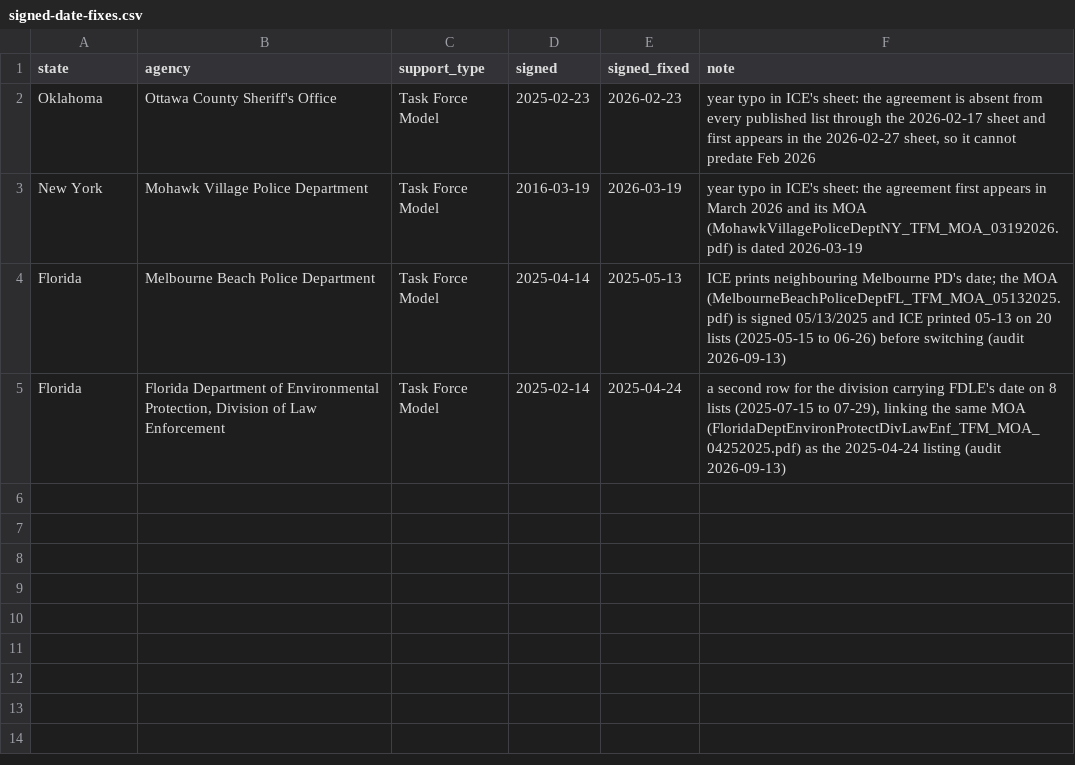
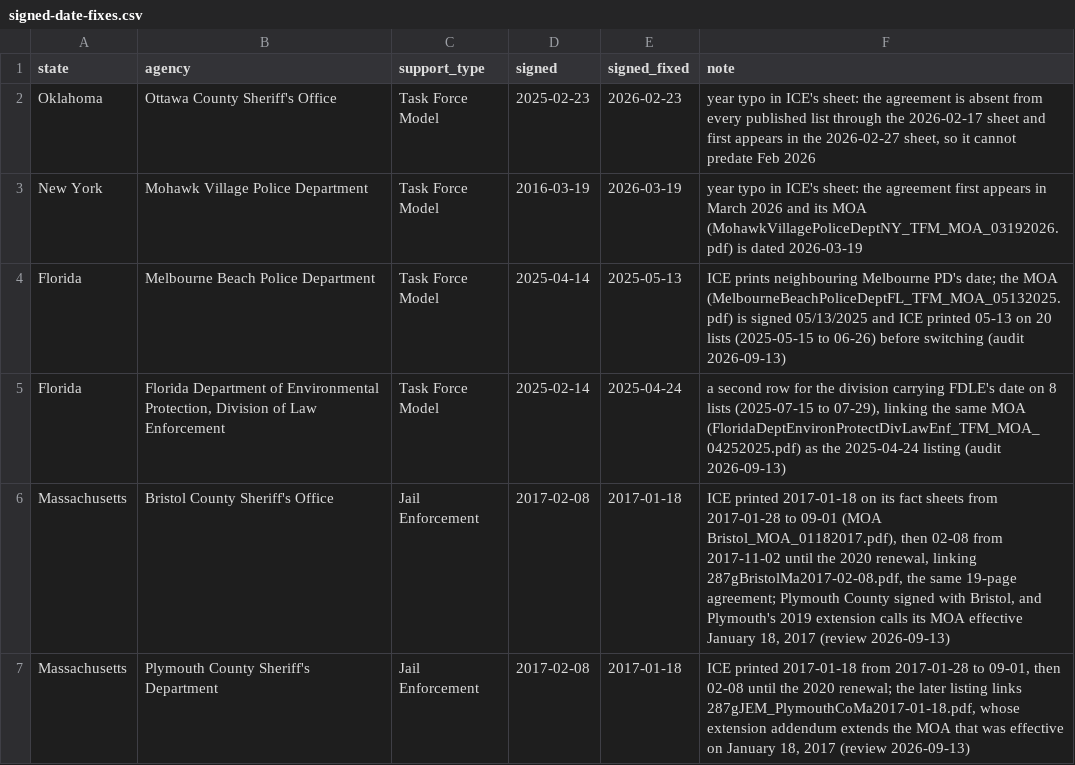
Before and after one commit to deportationdata/ice-287g, a CSV file: inputs/signed-date-fixes.csv, drawn as a sheet; the diff names each change by its address in the sheet, - before the commit and + after, or states it on an @@ line.

```diff
--- a/inputs/signed-date-fixes.csv
+++ b/inputs/signed-date-fixes.csv
+row 6: Massachusetts | Bristol County Sheriff's Office | Jail Enforcement | 2017-02-08 | 2017-01-18 | ICE printed 2017-01-18 on its fact sheets from 2017-01-28 to 09-01 (MOA Bristol_MOA_01182017.pdf), then 02-08 from 2017-11-02 until the 2020 renewal, linking 287gBristolMa2017-02-08.pdf, the same 19-page agreement; Plymouth County signed with Bristol, and Plymouth's 2019 extension calls its MOA effective January 18, 2017 (review 2026-09-13)
+row 7: Massachusetts | Plymouth County Sheriff's Department | Jail Enforcement | 2017-02-08 | 2017-01-18 | ICE printed 2017-01-18 from 2017-01-28 to 09-01, then 02-08 until the 2020 renewal; the later listing links 287gJEM_PlymouthCoMa2017-01-18.pdf, whose extension addendum extends the MOA that was effective on January 18, 2017 (review 2026-09-13)
```
Also changed, not shown: data/intermediate/agency-disagreements.csv, data/qa/identity-candidates.csv, 26 other files.
